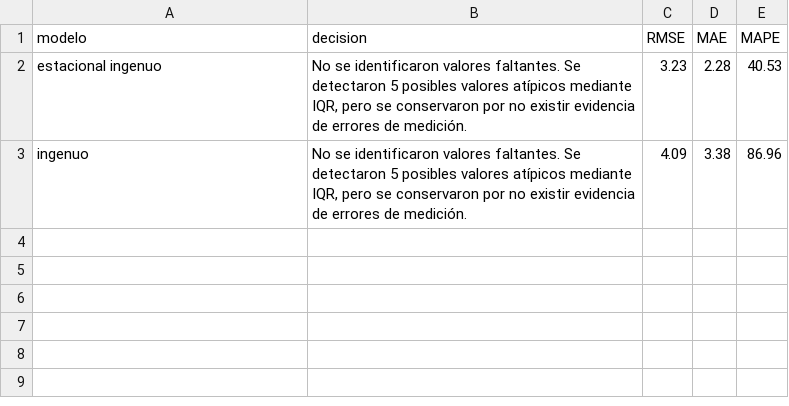
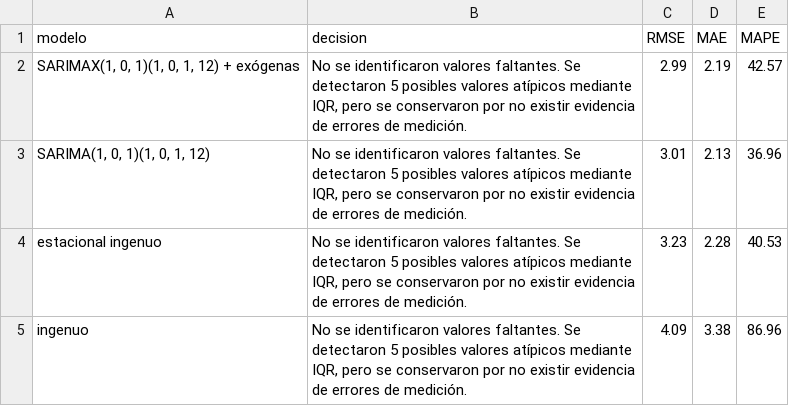
Before and after one commit to SantiagoCorM/st-2026-2-miniproyecto-01, a CSV file: resultados/metricas.csv, drawn as a sheet.

Commit message:
feat: implementa modelos SARIMA y SARIMAX

```diff
--- a/resultados/metricas.csv
+++ b/resultados/metricas.csv
@@ -1,2 +1,4 @@
 modelo,decision,RMSE,MAE,MAPE
+"SARIMAX(1, 0, 1)(1, 0, 1, 12) + exógenas","No se identificaron valores faltantes. Se detectaron 5 posibles valores atípicos mediante IQR, pero se conservaron por no existir evidencia de errores de medición.",2.99,2.19,42.57
+"SARIMA(1, 0, 1)(1, 0, 1, 12)","No se identificaron valores faltantes. Se detectaron 5 posibles valores atípicos mediante IQR, pero se conservaron por no existir evidencia de errores de medición.",3.01,2.13,36.96
 estacional ingenuo,"No se identificaron valores faltantes. Se detectaron 5 posibles valores atípicos mediante IQR, pero se conservaron por no existir evidencia de errores de medición.",3.23,2.28,40.53
```
Also changed, not shown: 2 other files.
